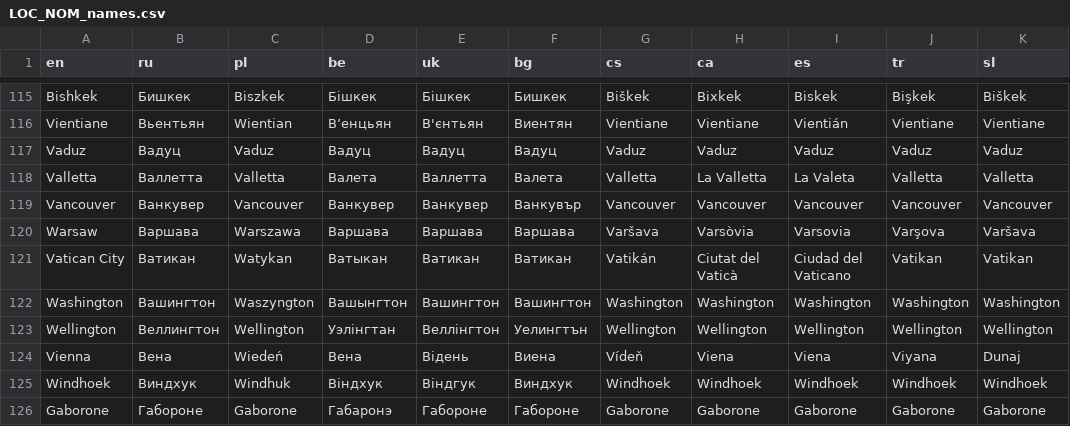
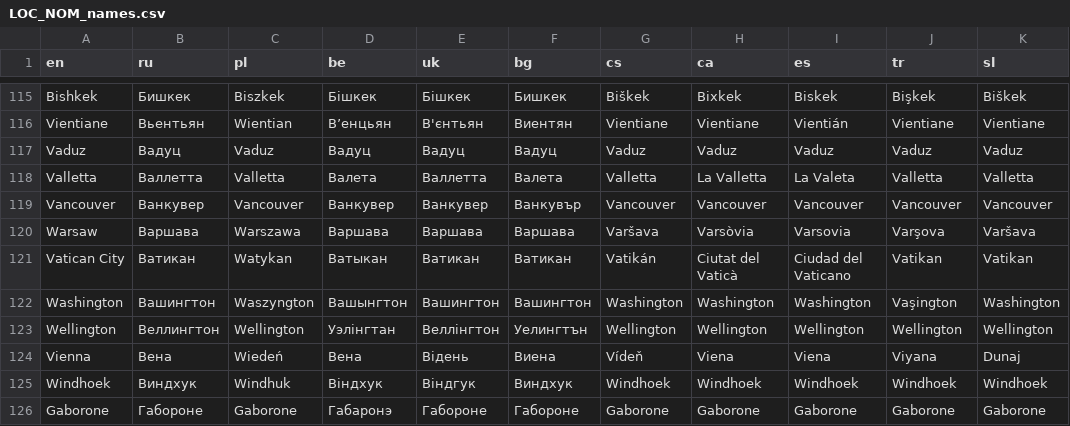
Before and after one commit to fortvivlan/SyntheticNER, a CSV file: readyTEN/LOC_NOM_names.csv, drawn as a sheet; only a part is shown, gaps mark what is left out.

```diff
--- a/readyTEN/LOC_NOM_names.csv
+++ b/readyTEN/LOC_NOM_names.csv
@@ -121,3 +121,3 @@ Warsaw,Варшава,Warszawa,Варшава,Варшава,Варшава,Var
 Vatican City,Ватикан,Watykan,Ватыкан,Ватикан,Ватикан,Vatikán,Ciutat del Vaticà,Ciudad del Vaticano,Vatikan,Vatikan
-Washington,Вашингтон,Waszyngton,Вашынгтон,Вашингтон,Вашингтон,Washington,Washington,Washington,Washington,Washington
+Washington,Вашингтон,Waszyngton,Вашынгтон,Вашингтон,Вашингтон,Washington,Washington,Washington,Vaşington,Washington
 Wellington,Веллингтон,Wellington,Уэлінгтан,Веллінгтон,Уелингтън,Wellington,Wellington,Wellington,Wellington,Wellington
```
Also changed, not shown: readyTEN/PER_names.csv, 9 other files.
